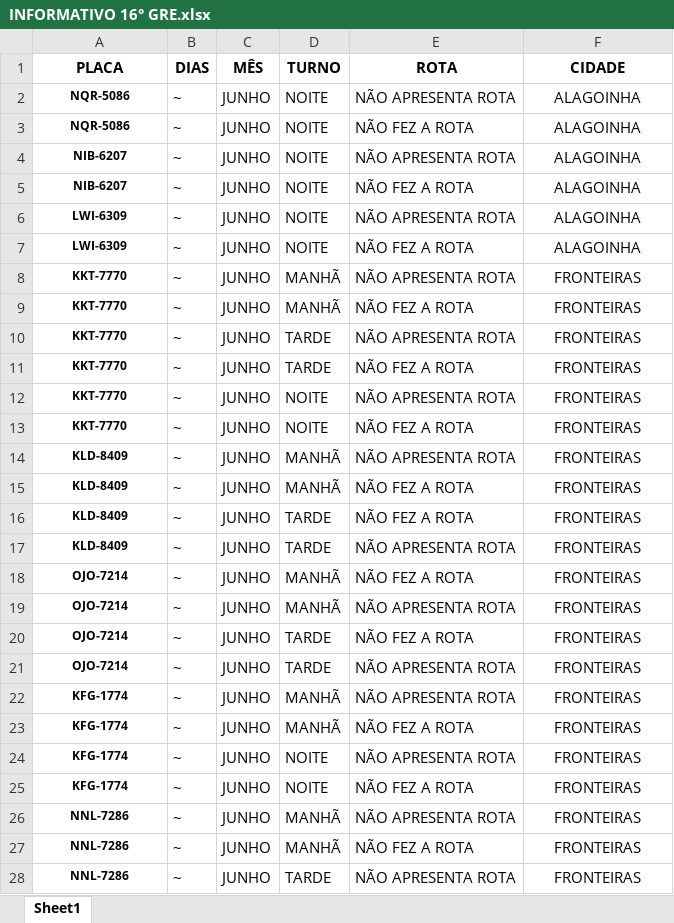
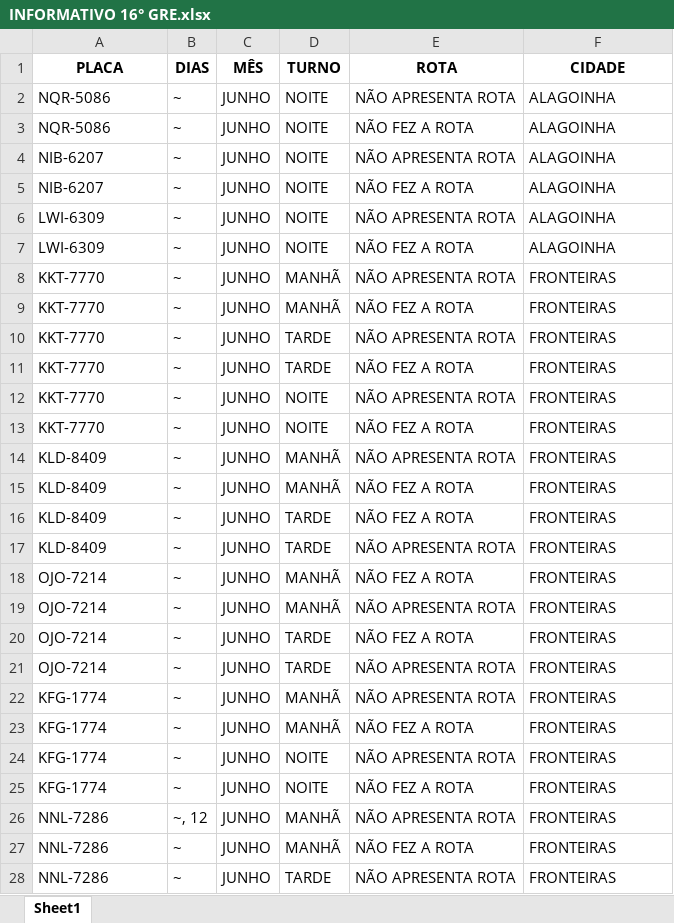
Before and after one commit to JardelG0/Relat-rios, an Excel workbook: INFORMATIVO 16° GRE.xlsx, sheet Sheet1, drawn as a sheet; only a part is shown; values as stored, in another font and other column widths than the file's, no borders; the diff covers the shown part only; the diff names each change by its address in the sheet, - before the commit and + after, or states it on an @@ line.

Commit message:
Programas para limpar diretórios e informativos

```diff
--- a/INFORMATIVO 16° GRE.xlsx (sheet Sheet1)
+++ b/INFORMATIVO 16° GRE.xlsx (sheet Sheet1)
@@ A2:A28 bold: on → off, text size: larger, alignment: center → left @@
-F2:F28 alignment: center
+F2:F28 alignment: left
-B26 (DIAS): ~
+B26 (DIAS): ~, 12
```
Also changed, not shown: 2 removed rows, 7 edited cells and cell formats elsewhere in this sheet, Files/5-16-18 GRE´s.xlsx, Files/INFORMATIVO 16° GRE - MODELO.xlsx, 7 other files.
